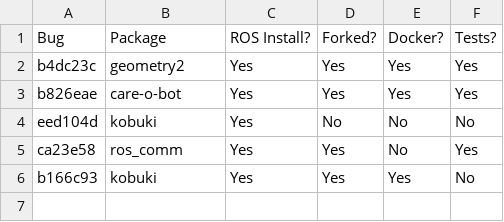
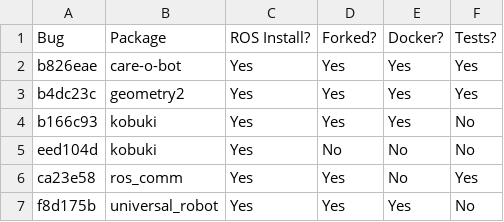
Before and after one commit to robust-rosin/robust, a CSV file: doc/progress.csv, drawn as a sheet.

Commit message:
Update progress.csv

```diff
--- a/doc/progress.csv
+++ b/doc/progress.csv
@@ -1,6 +1,7 @@
 Bug, Package, ROS Install?, Forked?, Docker?, Tests?
+b826eae, care-o-bot, Yes, Yes, Yes, Yes
 b4dc23c, geometry2, Yes, Yes, Yes, Yes
-b826eae, care-o-bot, Yes, Yes, Yes, Yes
+b166c93, kobuki, Yes, Yes, Yes, No
 eed104d, kobuki, Yes, No, No, No
 ca23e58, ros_comm, Yes, Yes, No, Yes
-b166c93, kobuki, Yes, Yes, Yes, No
+f8d175b, universal_robot, Yes, Yes, Yes, No
```
